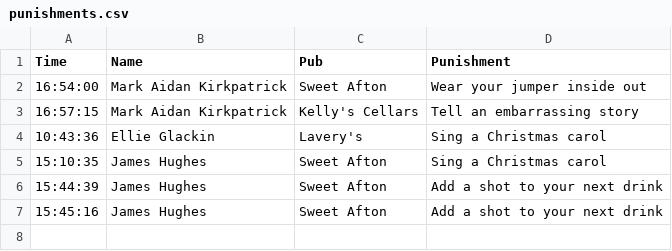
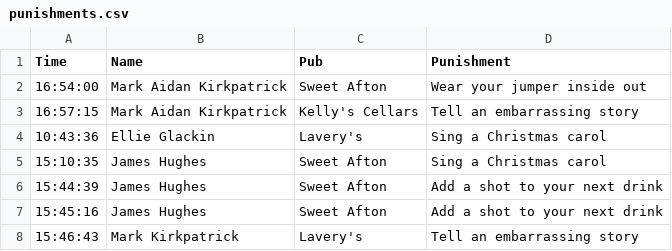
Before and after one commit to kirkpatrick8/pubcrawl, a CSV file: punishments.csv, drawn as a sheet; the diff names each change by its address in the sheet, - before the commit and + after, or states it on an @@ line.

Commit message:
Update punishments - 2024-11-04 15:46:44.898138

```diff
--- a/punishments.csv
+++ b/punishments.csv
+row 8: 15:46:43 | Mark Kirkpatrick | Lavery's | Tell an embarrassing story
```
